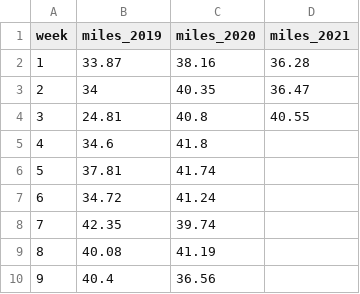
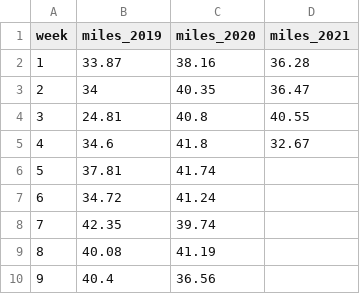
Before and after one commit to hughesan/hughesan.github.io, a CSV file: annualmpw.csv, drawn as a sheet; only a part is shown.

```diff
--- a/annualmpw.csv
+++ b/annualmpw.csv
@@ -4,3 +4,3 @@
 3,24.81,40.8,40.55
-4,34.6,41.8,
+4,34.6,41.8,32.67
 5,37.81,41.74,
```
Also changed, not shown: docs/annualmpw.csv, 12 other files.
